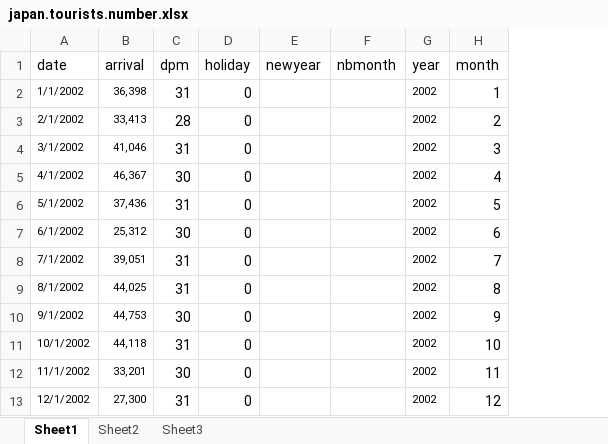
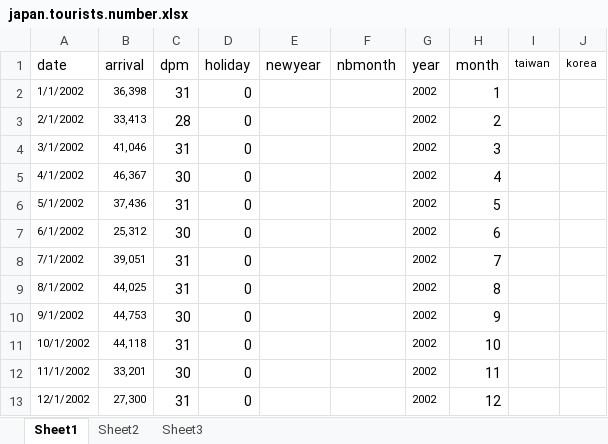
Before and after one commit to jxstar/japan, an Excel workbook: japan.tourists.number.xlsx, sheet Sheet1, drawn as a sheet; only a part is shown; values as stored, in another font and other column widths than the file's, no borders; the diff names each change by its address in the sheet, - before the commit and + after, or states it on an @@ line.

Commit message:
add analysis for korea Signed-off-by: jxstar <13911191965@139.com>

```diff
--- a/japan.tourists.number.xlsx (sheet Sheet1)
+++ b/japan.tourists.number.xlsx (sheet Sheet1)
+column I (taiwan), empty
+column J (korea), empty
```
Also changed, not shown: 1 other file.
